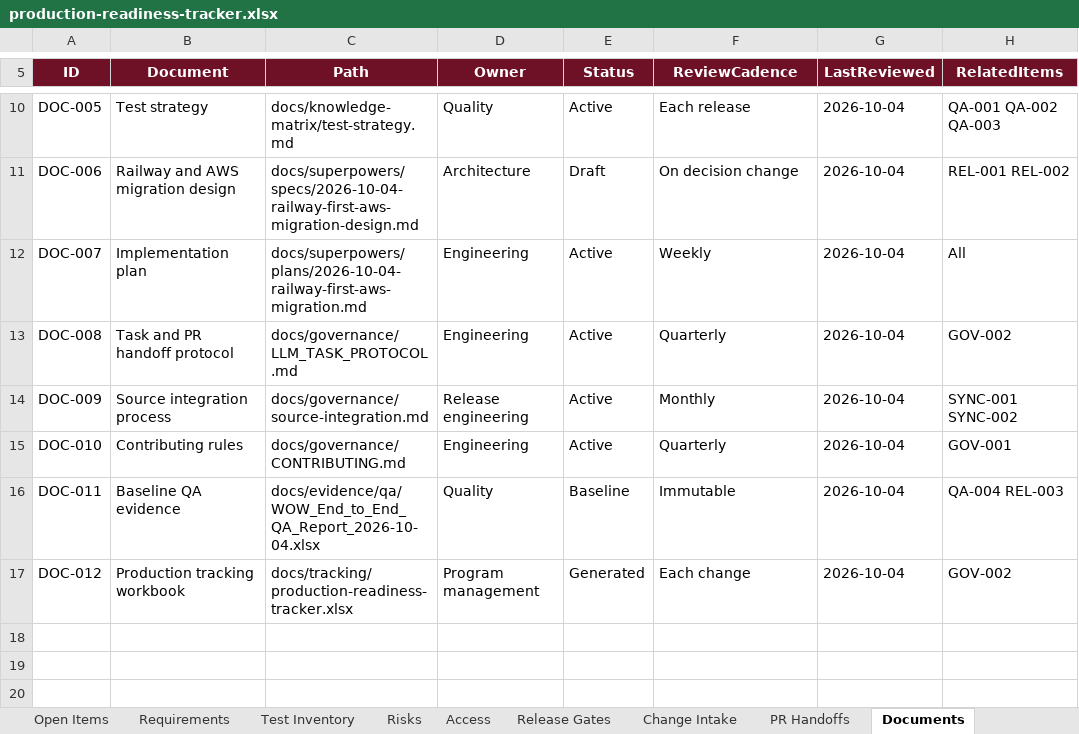
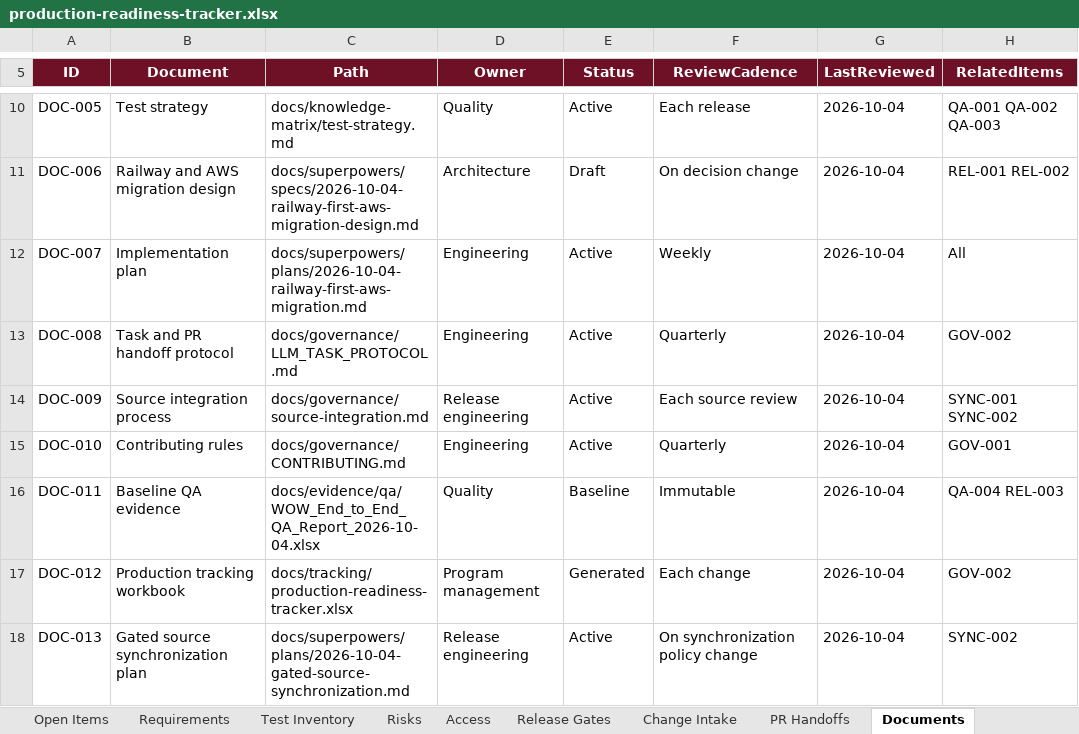
Before and after one commit to RohithTadiparti/world-of-weddingz-production, an Excel workbook: docs/tracking/production-readiness-tracker.xlsx, sheet Documents, drawn as a sheet; only a part is shown, gaps mark what is left out; values as stored, in another font and other column widths than the file's, no borders; conditional formats and table styles not drawn; the diff names each change by its address in the sheet, - before the commit and + after, or states it on an @@ line.

Commit message:
docs: record gated synchronization evidence

```diff
--- a/docs/tracking/production-readiness-tracker.xlsx (sheet Documents)
+++ b/docs/tracking/production-readiness-tracker.xlsx (sheet Documents)
-F14 (ReviewCadence): Monthly
+F14 (ReviewCadence): Each source review
+row 18: DOC-013 | Gated source synchronization plan | docs/superpowers/plans/2026-10-04-gated-source-synchronization.md | Release engineering | Active | On synchronization policy change | 2026-10-04 | SYNC-002
```
Also changed, not shown: sheet PR Handoffs, sheet Change Intake, sheet Access, sheet Test Inventory, sheet Dashboard, sheet Open Items, charts or pictures, 5 other files.
